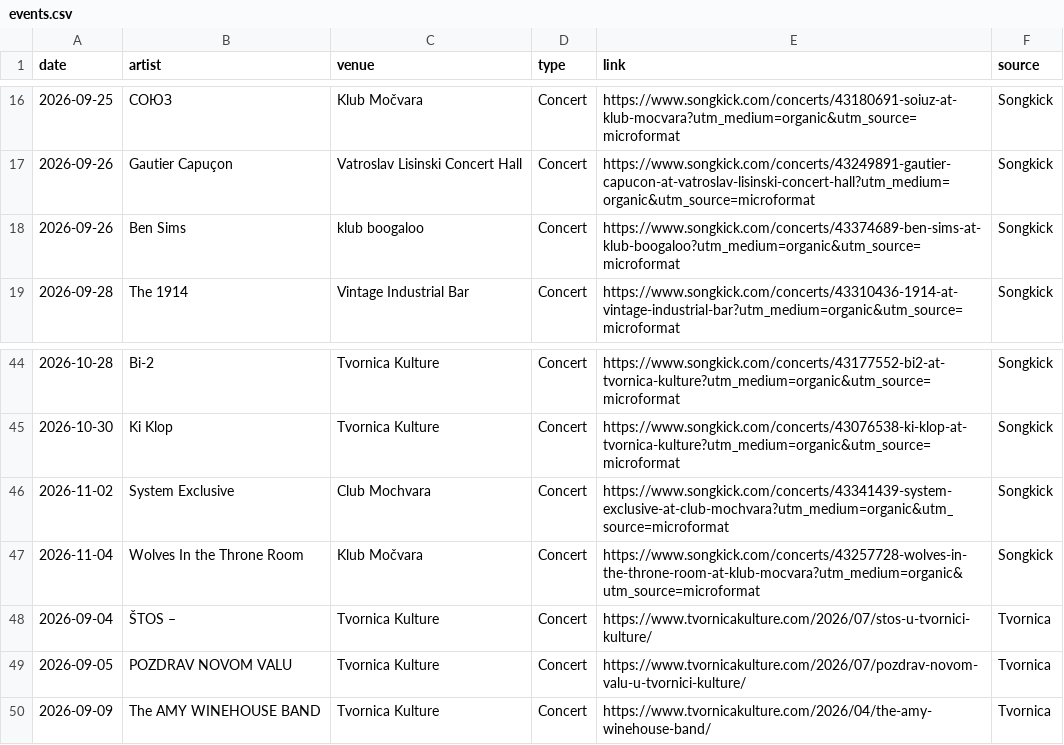
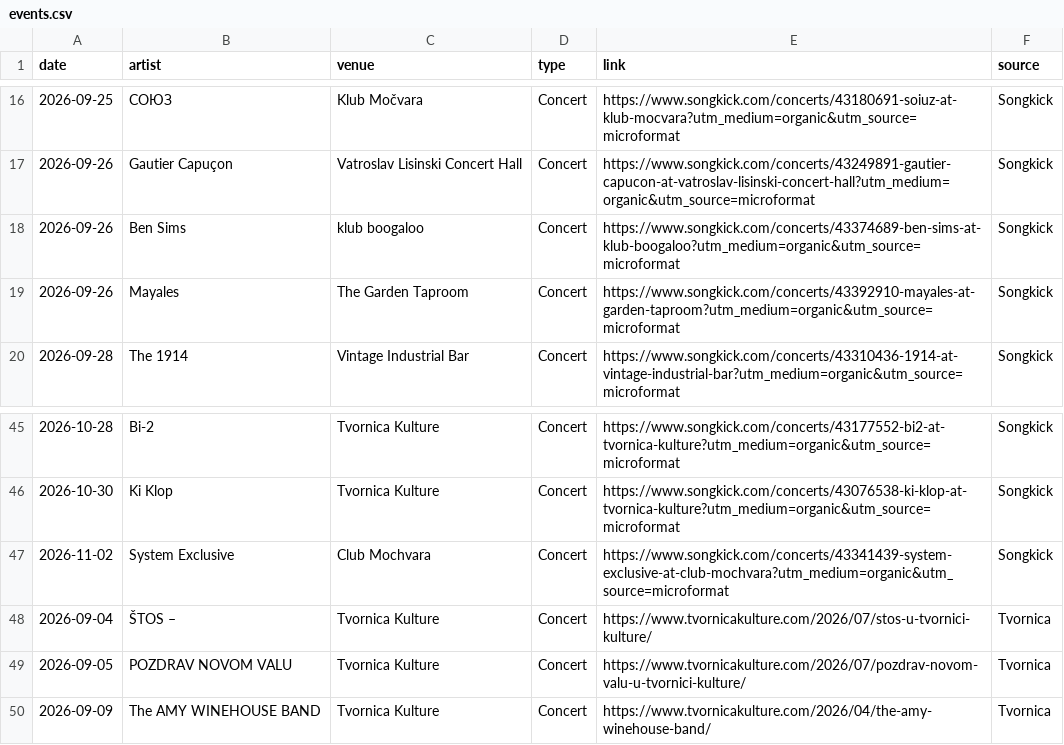
Before and after one commit to Marcellus12/zg_concerts, a CSV file: events.csv, drawn as a sheet; only a part is shown, gaps mark what is left out.

```diff
--- a/events.csv
+++ b/events.csv
@@ -18,2 +18,3 @@
 2026-09-26,Ben Sims,klub boogaloo,Concert,https://www.songkick.com/concerts/43374689-ben-sims-at-klub-boogaloo?utm_medium=organic&utm_source=microformat,Songkick
+2026-09-26,Mayales,The Garden Taproom,Concert,https://www.songkick.com/concerts/43392910-mayales-at-garden-taproom?utm_medium=organic&utm_source=microformat,Songkick
 2026-09-28,The 1914,Vintage Industrial Bar,Concert,https://www.songkick.com/concerts/43310436-1914-at-vintage-industrial-bar?utm_medium=organic&utm_source=microformat,Songkick
@@ -46,3 +47,2 @@
 2026-11-02,System Exclusive,Club Mochvara,Concert,https://www.songkick.com/concerts/43341439-system-exclusive-at-club-mochvara?utm_medium=organic&utm_source=microformat,Songkick
-2026-11-04,Wolves In the Throne Room,Klub Močvara,Concert,https://www.songkick.com/concerts/43257728-wolves-in-the-throne-room-at-klub-mocvara?utm_medium=organic&utm_source=microformat,Songkick
 2026-09-04,ŠTOS –,Tvornica Kulture,Concert,https://www.tvornicakulture.com/2026/07/stos-u-tvornici-kulture/,Tvornica
```
Also changed, not shown: 2 other files.
